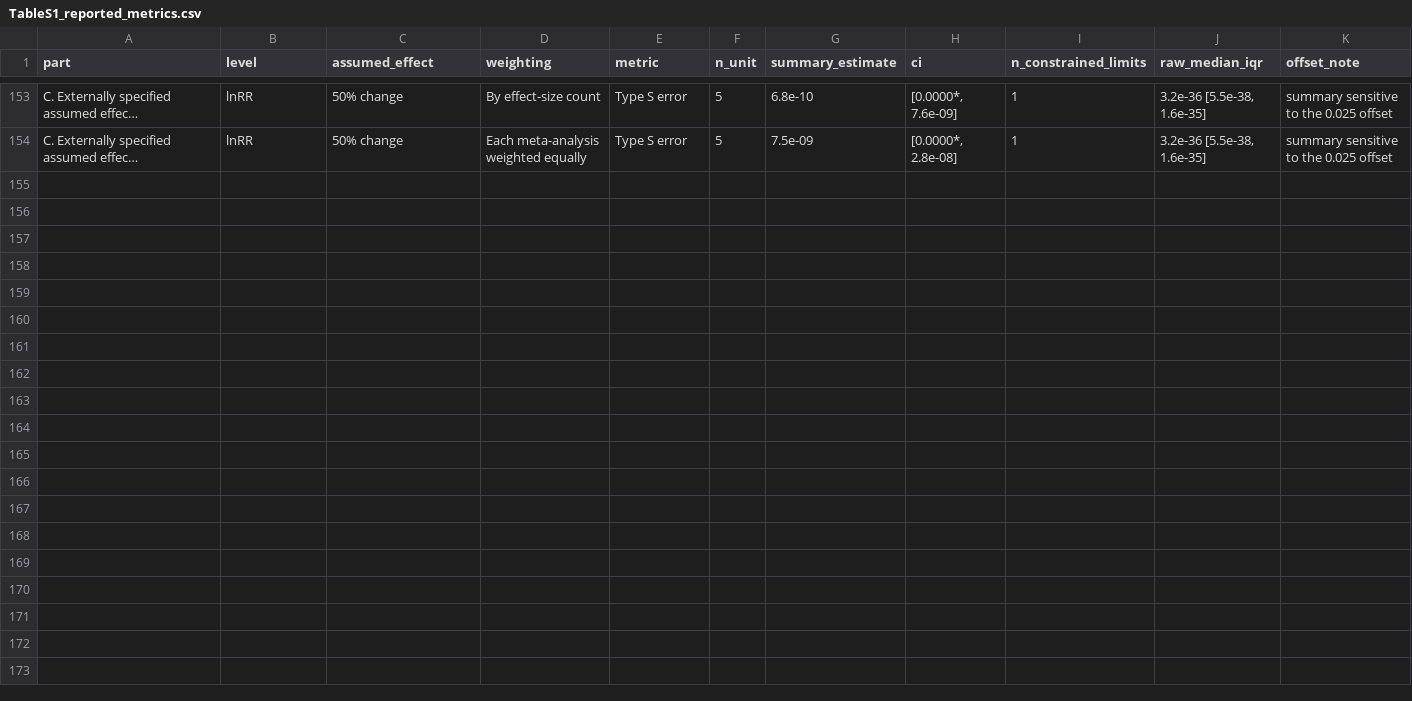
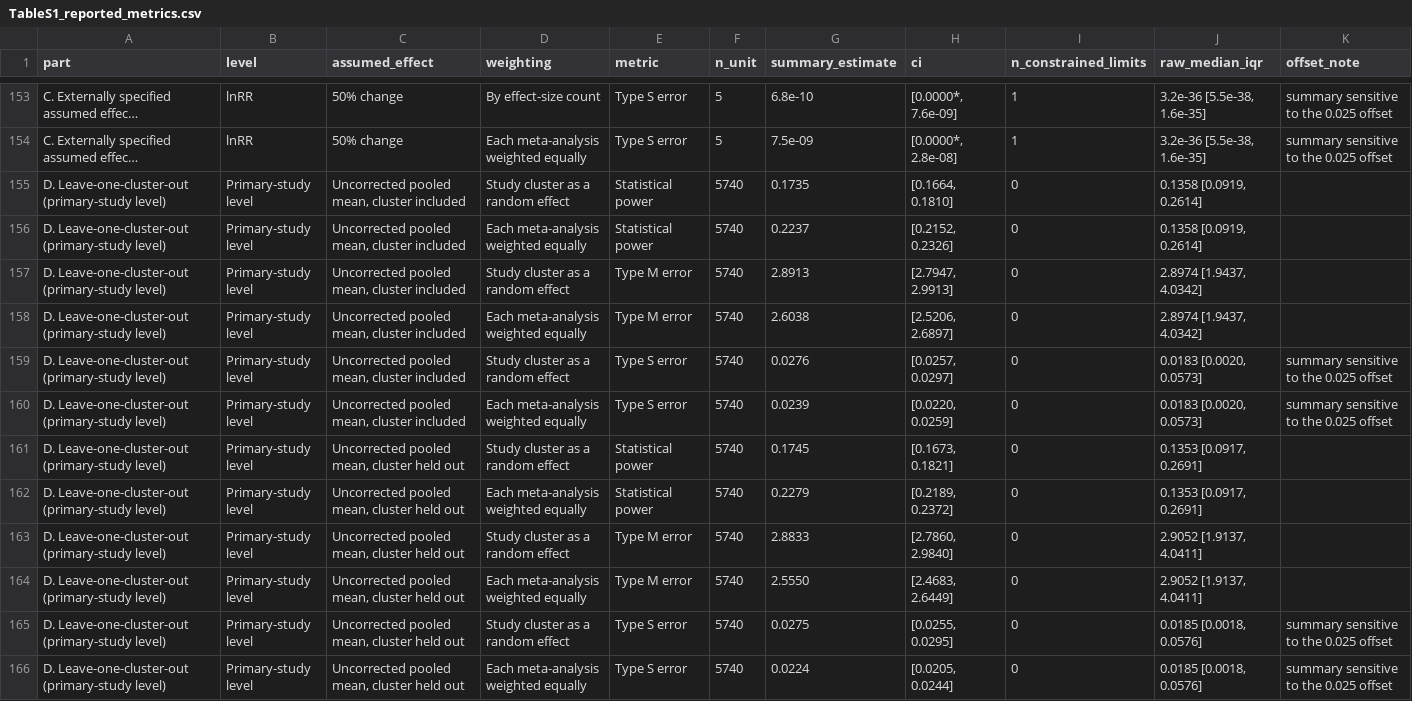
Before and after one commit to Ayumi-495/statistical_power_AnimCogn, a CSV file: revision/results/supplementary/TableS1_reported_metrics.csv, drawn as a sheet; only a part is shown, gaps mark what is left out; long unchanged cells end in …; the diff names each change by its address in the sheet, - before the commit and + after, or states it on an @@ line.

```diff
--- a/revision/results/supplementary/TableS1_reported_metrics.csv
+++ b/revision/results/supplementary/TableS1_reported_metrics.csv
+row 155: D. Leave-one-cluster-out (primary-study level) | Primary-study level | Uncorrected pooled mean, cluster included | Study cluster as a random effect | Statistical power | 5740 | 0.1735 | [0.1664, 0.1810] | 0 | 0.1358 [0.0919, 0.2614]
+row 156: D. Leave-one-cluster-out (primary-study level) | Primary-study level | Uncorrected pooled mean, cluster included | Each meta-analysis weighted equally | Statistical power | 5740 | 0.2237 | [0.2152, 0.2326] | 0 | 0.1358 [0.0919, 0.2614]
+row 157: D. Leave-one-cluster-out (primary-study level) | Primary-study level | Uncorrected pooled mean, cluster included | Study cluster as a random effect | Type M error | 5740 | 2.8913 | [2.7947, 2.9913] | 0 | 2.8974 [1.9437, 4.0342]
+row 158: D. Leave-one-cluster-out (primary-study level) | Primary-study level | Uncorrected pooled mean, cluster included | Each meta-analysis weighted equally | Type M error | 5740 | 2.6038 | [2.5206, 2.6897] | 0 | 2.8974 [1.9437, 4.0342]
+row 159: D. Leave-one-cluster-out (primary-study level) | Primary-study level | Uncorrected pooled mean, cluster included | Study cluster as a random effect | Type S error | 5740 | 0.0276 | [0.0257, 0.0297] | 0 | 0.0183 [0.0020, 0.0573] | summary sensitive to the 0.025 offset
+row 160: D. Leave-one-cluster-out (primary-study level) | Primary-study level | Uncorrected pooled mean, cluster included | Each meta-analysis weighted equally | Type S error | 5740 | 0.0239 | [0.0220, 0.0259] | 0 | 0.0183 [0.0020, 0.0573] | summary sensitive to the 0.025 offset
+row 161: D. Leave-one-cluster-out (primary-study level) | Primary-study level | Uncorrected pooled mean, cluster held out | Study cluster as a random effect | Statistical power | 5740 | 0.1745 | [0.1673, 0.1821] | 0 | 0.1353 [0.0917, 0.2691]
+row 162: D. Leave-one-cluster-out (primary-study level) | Primary-study level | Uncorrected pooled mean, cluster held out | Each meta-analysis weighted equally | Statistical power | 5740 | 0.2279 | [0.2189, 0.2372] | 0 | 0.1353 [0.0917, 0.2691]
+row 163: D. Leave-one-cluster-out (primary-study level) | Primary-study level | Uncorrected pooled mean, cluster held out | Study cluster as a random effect | Type M error | 5740 | 2.8833 | [2.7860, 2.9840] | 0 | 2.9052 [1.9137, 4.0411]
+row 164: D. Leave-one-cluster-out (primary-study level) | Primary-study level | Uncorrected pooled mean, cluster held out | Each meta-analysis weighted equally | Type M error | 5740 | 2.5550 | [2.4683, 2.6449] | 0 | 2.9052 [1.9137, 4.0411]
+row 165: D. Leave-one-cluster-out (primary-study level) | Primary-study level | Uncorrected pooled mean, cluster held out | Study cluster as a random effect | Type S error | 5740 | 0.0275 | [0.0255, 0.0295] | 0 | 0.0185 [0.0018, 0.0576] | summary sensitive to the 0.025 offset
+row 166: D. Leave-one-cluster-out (primary-study level) | Primary-study level | Uncorrected pooled mean, cluster held out | Each meta-analysis weighted equally | Type S error | 5740 | 0.0224 | [0.0205, 0.0244] | 0 | 0.0185 [0.0018, 0.0576] | summary sensitive to the 0.025 offset
```
Also changed, not shown: revision/results/supplementary/metadata_columns.csv, revision/results/supplementary/metadata_files.csv, 3 other files.
